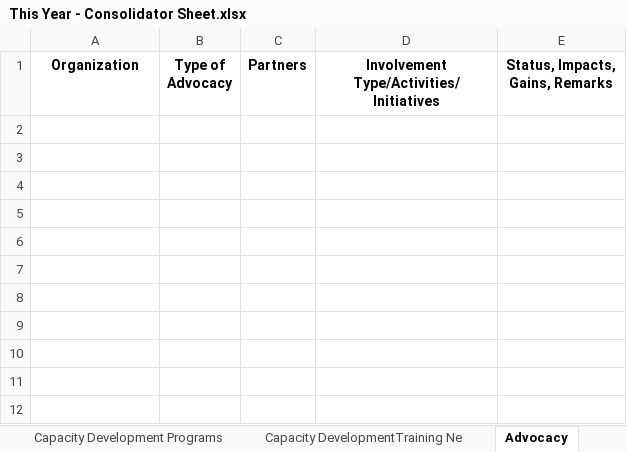
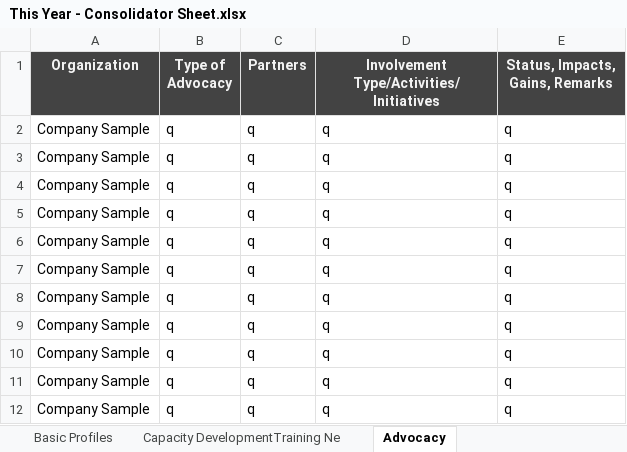
Before and after one commit to AwesomeY25/phildhrra-dashboard, an Excel workbook: resources/This Year - Consolidator Sheet.xlsx, sheet Advocacy, drawn as a sheet; values as stored, in another font and other column widths than the file's, no borders; charts and pictures not drawn; the diff names each change by its address in the sheet, - before the commit and + after, or states it on an @@ line.

```diff
--- a/resources/This Year - Consolidator Sheet.xlsx (sheet Advocacy)
+++ b/resources/This Year - Consolidator Sheet.xlsx (sheet Advocacy)
+sheet tab: Basic Profiles
@@ A1:E1 fill: none → #434343, text colour: black → #F3F3F3 @@
+row 2: Company Sample | q | q | q | q
+row 3: Company Sample | q | q | q | q
+row 4: Company Sample | q | q | q | q
+row 5: Company Sample | q | q | q | q
+row 6: Company Sample | q | q | q | q
+row 7: Company Sample | q | q | q | q
+row 8: Company Sample | q | q | q | q
+row 9: Company Sample | q | q | q | q
+row 10: Company Sample | q | q | q | q
+row 11: Company Sample | q | q | q | q
+row 12: Company Sample | q | q | q | q
```
Also changed, not shown: sheet Programs and Activities, sheet Knowledge & Learning Management, sheet Resource Mobilization, sheet Organizational Strengths, sheet Capacity DevelopmentTraining Ne, sheet Capacity Development Programs, 1 more sheet, other sheet tabs, charts or pictures, 3 other files.
